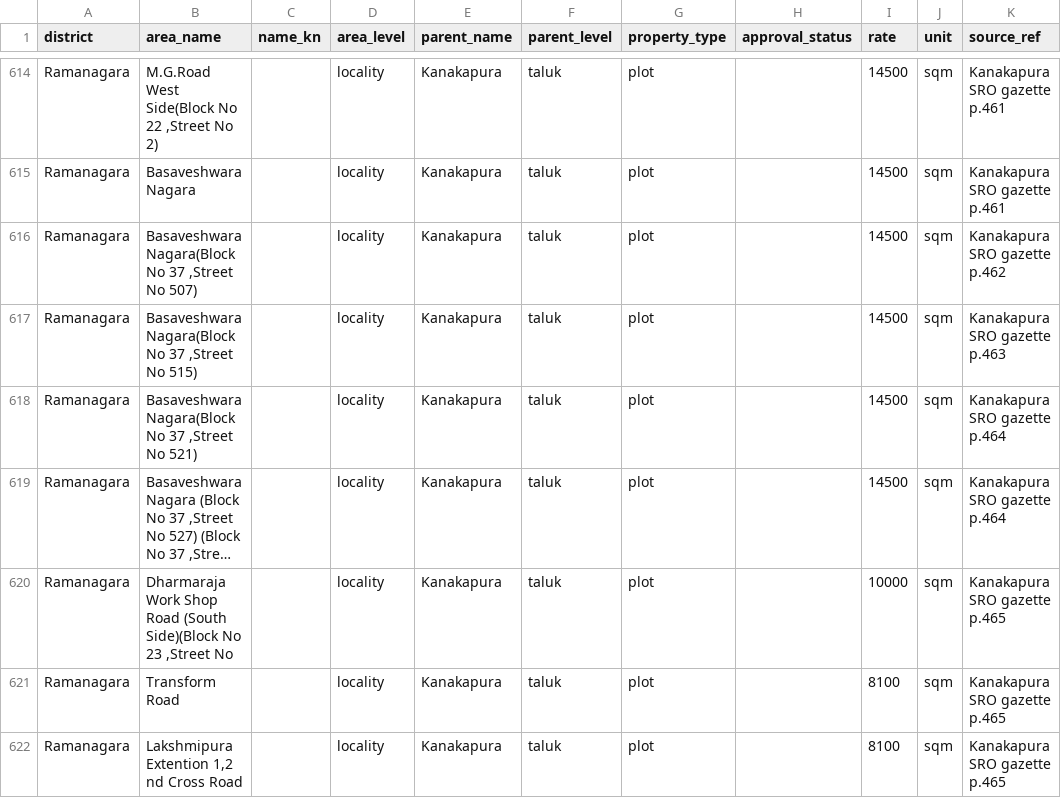
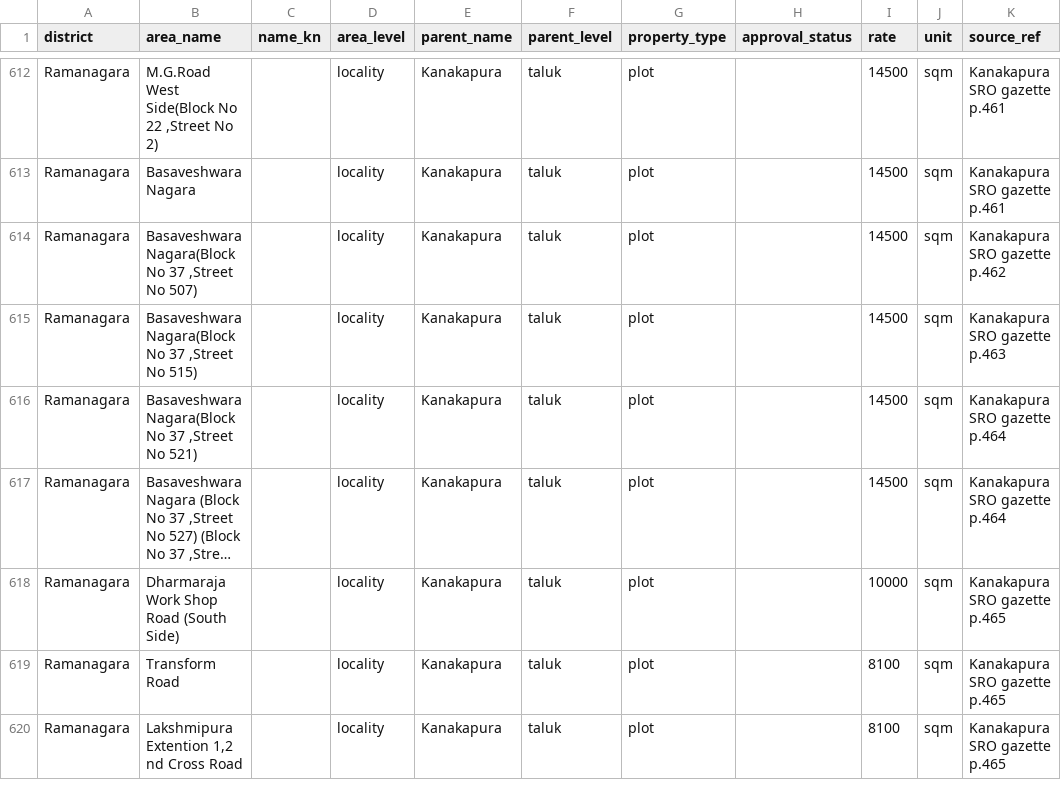
Before and after one commit to m4roon3d/nelabele, a CSV file: data/guidance/ramanagara_2023.csv, drawn as a sheet; only a part is shown, gaps mark what is left out; long unchanged cells end in …; addresses are those after the commit; the diff covers the shown part only; the diff names each change by its address in the sheet, - before the commit and + after, or states it on an @@ line.

```diff
--- a/data/guidance/ramanagara_2023.csv
+++ b/data/guidance/ramanagara_2023.csv
-B618 (area_name): …Road (South Side)(Block No 23 ,Street No
+B618 (area_name): …Road (South Side)
```
Also changed, not shown: 4 removed rows and 49 edited cells elsewhere in this file, data/guidance/bengaluru_urban_basavanagudi_2023.csv, data/guidance/bengaluru_urban_gandhinagar_2023.csv, 20 other files.
